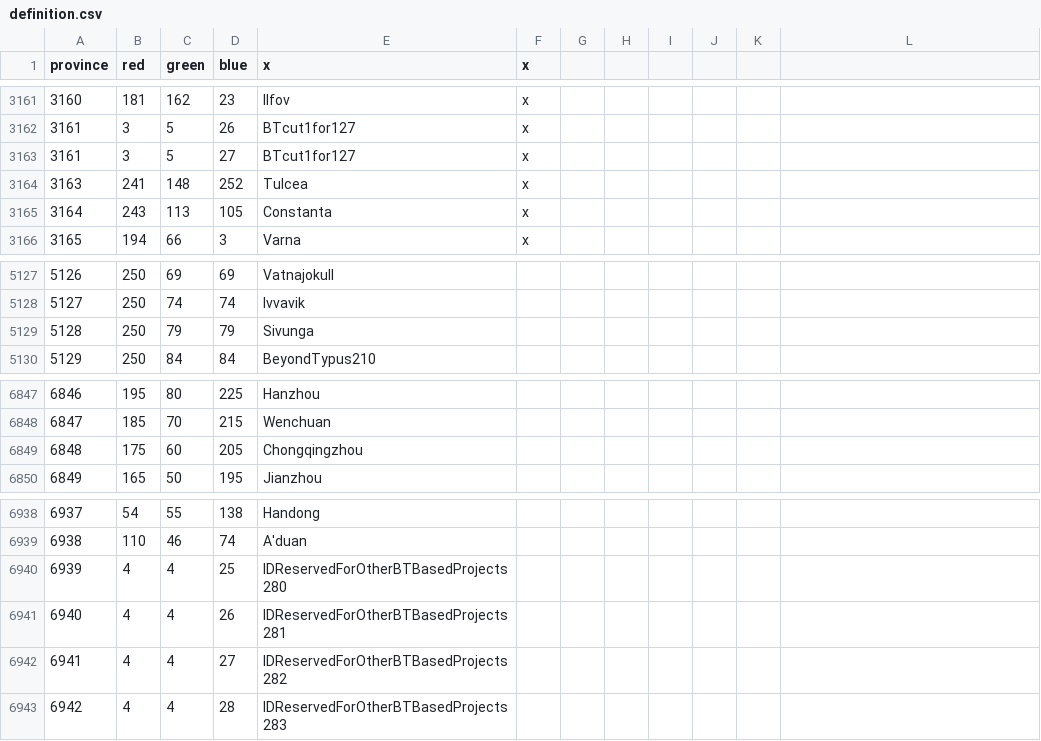
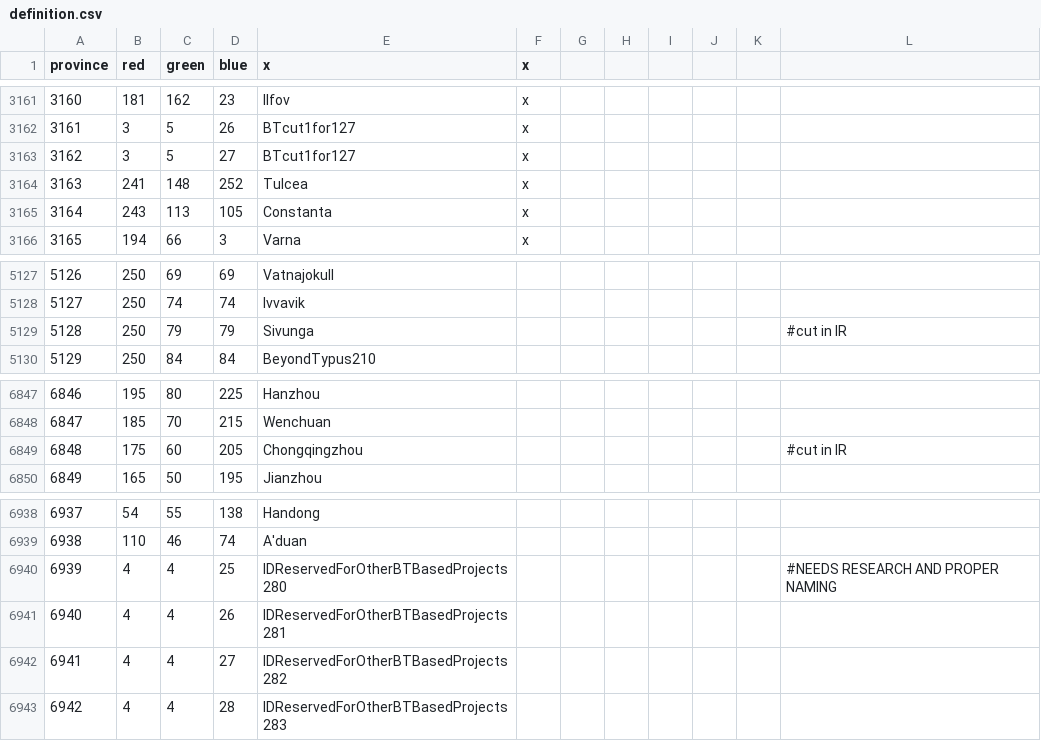
Before and after one commit to Amazonys/Atlas-Novum, a CSV file: map/definition.csv, drawn as a sheet; only a part is shown, gaps mark what is left out.

```diff
--- a/map/definition.csv
+++ b/map/definition.csv
@@ -3162,3 +3162,3 @@ province;red;green;blue;x;x;;;;;;
 3161;3;5;26;BTcut1for127;x;;;;;;
-3161;3;5;27;BTcut1for127;x;;;;;;
+3162;3;5;27;BTcut1for127;x;;;;;;
 3163;241;148;252;Tulcea;x;;;;;;
@@ -5128,3 +5128,3 @@ province;red;green;blue;x;x;;;;;;
 5127;250;74;74;Ivvavik;;;;;;;
-5128;250;79;79;Sivunga;;;;;;;
+5128;250;79;79;Sivunga;;;;;;; #cut in IR
 5129;250;84;84;BeyondTypus210;;;;;;;
@@ -6848,3 +6848,3 @@ province;red;green;blue;x;x;;;;;;
 6847;185;70;215;Wenchuan;;;;;;;
-6848;175;60;205;Chongqingzhou;;;;;;;
+6848;175;60;205;Chongqingzhou;;;;;;; #cut in IR
 6849;165;50;195;Jianzhou;;;;;;;
@@ -6939,3 +6939,3 @@ province;red;green;blue;x;x;;;;;;
 6938;110;46;74;A'duan;;;;;;;
-6939;4;4;25;IDReservedForOtherBTBasedProjects280;;;;;;;
+6939;4;4;25;IDReservedForOtherBTBasedProjects280;;;;;;; #NEEDS RESEARCH AND PROPER NAMING
 6940;4;4;26;IDReservedForOtherBTBasedProjects281;;;;;;;
```
Also changed, not shown: 59 other files.
